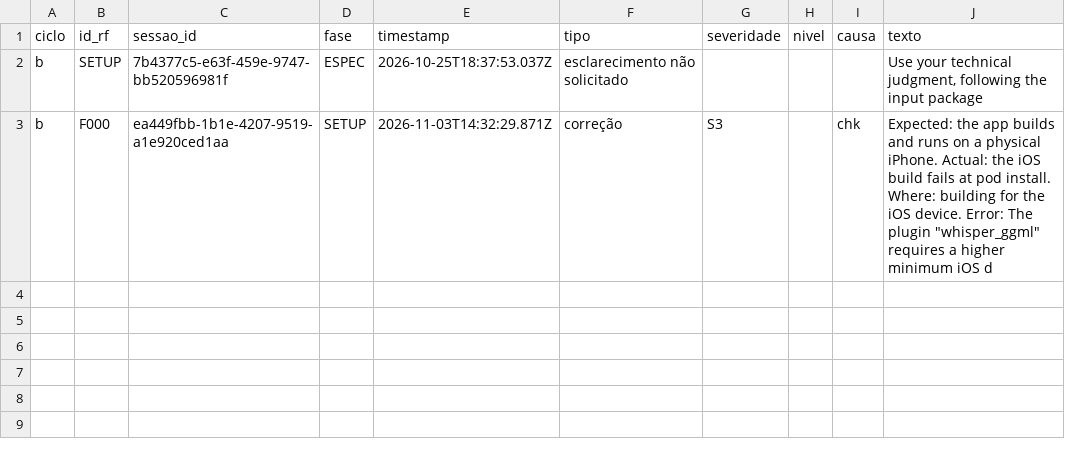
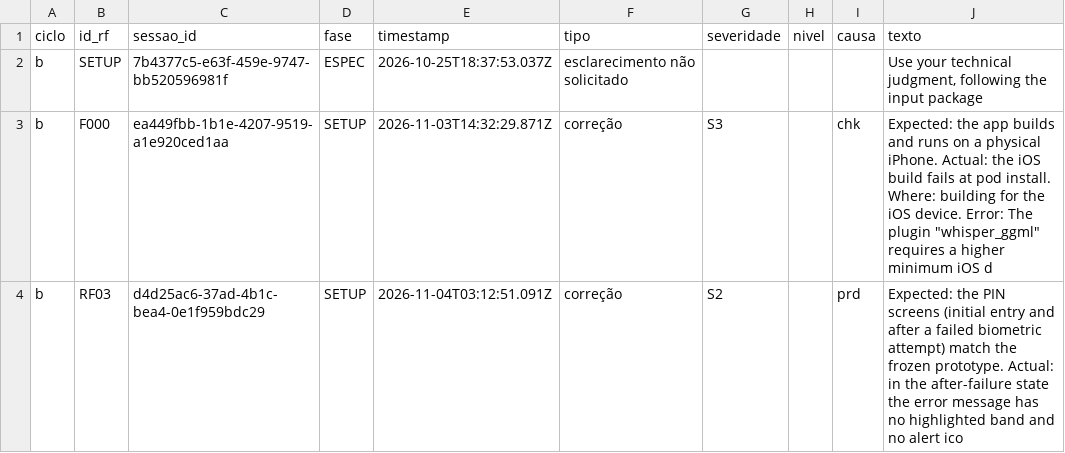
Before and after one commit to WagnerofDuarte/cerne-avaliacao, a CSV file: dados/cicloB/intervencoes.csv, drawn as a sheet.

Commit message:
Dados ciclo B: RF03, sessao de correcao 1 (tela do PIN)

```diff
--- a/dados/cicloB/intervencoes.csv
+++ b/dados/cicloB/intervencoes.csv
@@ -3 +3,2 @@ b,SETUP,7b4377c5-e63f-459e-9747-bb520596981f,ESPEC,2026-10-25T18:37:53.037Z,escl
 b,F000,ea449fbb-1b1e-4207-9519-a1e920ced1aa,SETUP,2026-11-03T14:32:29.871Z,correção,S3,,chk,"Expected: the app builds and runs on a physical iPhone. Actual: the iOS build fails at pod install. Where: building for the iOS device. Error: The plugin ""whisper_ggml"" requires a higher minimum iOS d"
+b,RF03,d4d25ac6-37ad-4b1c-bea4-0e1f959bdc29,SETUP,2026-11-04T03:12:51.091Z,correção,S2,,prd,Expected: the PIN screens (initial entry and after a failed biometric attempt) match the frozen prototype. Actual: in the after-failure state the error message has no highlighted band and no alert ico
```
Also changed, not shown: dados/cicloB/segmentos.csv, dados/cicloB/sessoes.csv, 1 other file.
